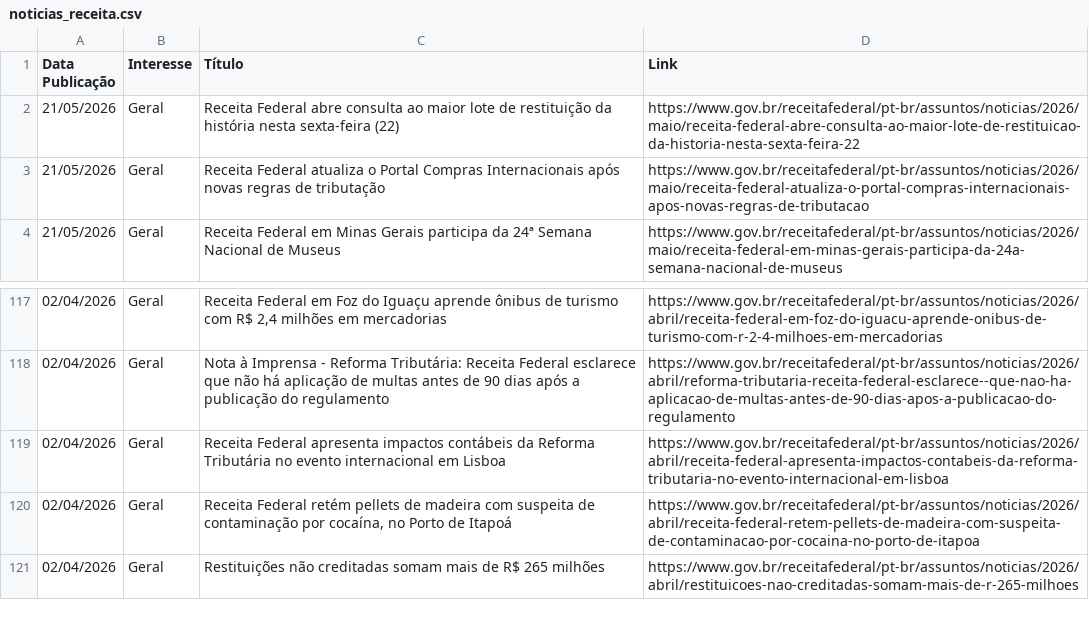
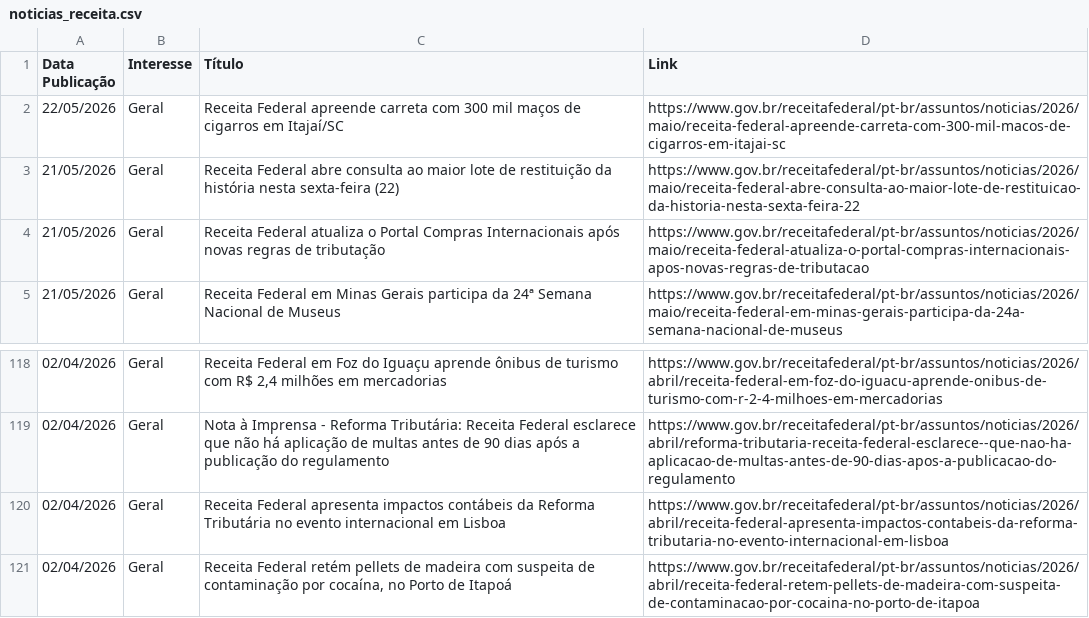
Before and after one commit to suporteagyle/automacao-receita, a CSV file: noticias_receita.csv, drawn as a sheet; only a part is shown, gaps mark what is left out; removed rows and columns are numbered as before the commit, all else as after; the diff names each change by its address in the sheet, - before the commit and + after, or states it on an @@ line.

```diff
--- a/noticias_receita.csv
+++ b/noticias_receita.csv
+row 2: 22/05/2026 | Geral | Receita Federal apreende carreta com 300 mil maços de cigarros em Itajaí/SC | https://www.gov.br/receitafederal/pt-br/assuntos/noticias/2026/maio/receita-federal-apreende-carreta-com-300-mil-macos-de-cigarros-em-itajai-sc
-row 121: 02/04/2026 | Geral | Restituições não creditadas somam mais de R$ 265 milhões | https://www.gov.br/receitafederal/pt-br/assuntos/noticias/2026/abril/restituicoes-nao-creditadas-somam-mais-de-r-265-milhoes
```
